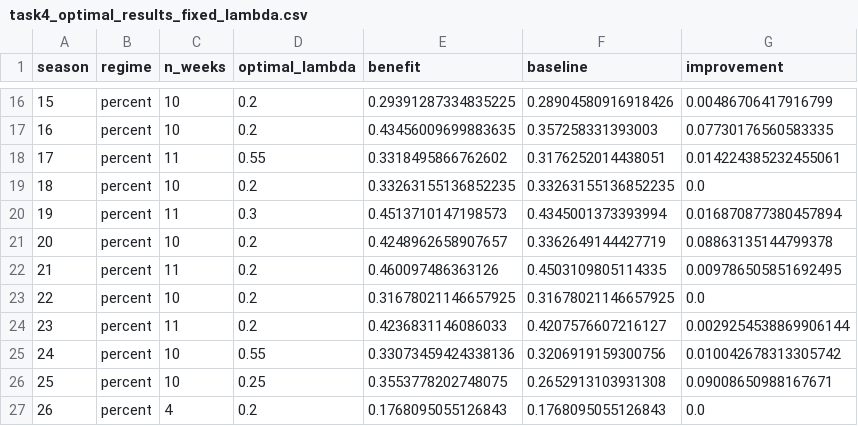
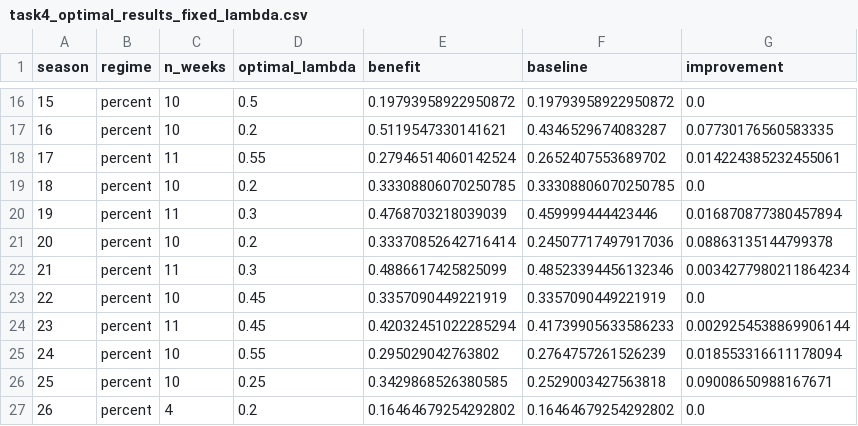
Before and after one commit to HUST-hetaisheng/2026-repo, a CSV file: data/task4_optimal_results_fixed_lambda.csv, drawn as a sheet; only a part is shown, gaps mark what is left out; the diff covers the shown part only.

```diff
--- a/data/task4_optimal_results_fixed_lambda.csv
+++ b/data/task4_optimal_results_fixed_lambda.csv
@@ -16,12 +16,12 @@ season,regime,n_weeks,optimal_lambda,benefit,baseline,improvement
-15,percent,10,0.2,0.29391287334835225,0.28904580916918426,0.00486706417916799
-16,percent,10,0.2,0.43456009699883635,0.357258331393003,0.07730176560583335
-17,percent,11,0.55,0.3318495866762602,0.3176252014438051,0.014224385232455061
-18,percent,10,0.2,0.33263155136852235,0.33263155136852235,0.0
-19,percent,11,0.3,0.4513710147198573,0.4345001373393994,0.016870877380457894
-20,percent,10,0.2,0.4248962658907657,0.3362649144427719,0.08863135144799378
-21,percent,11,0.2,0.460097486363126,0.4503109805114335,0.009786505851692495
-22,percent,10,0.2,0.31678021146657925,0.31678021146657925,0.0
-23,percent,11,0.2,0.4236831146086033,0.4207576607216127,0.0029254538869906144
-24,percent,10,0.55,0.33073459424338136,0.3206919159300756,0.010042678313305742
-25,percent,10,0.25,0.3553778202748075,0.2652913103931308,0.09008650988167671
-26,percent,4,0.2,0.1768095055126843,0.1768095055126843,0.0
+15,percent,10,0.5,0.19793958922950872,0.19793958922950872,0.0
+16,percent,10,0.2,0.5119547330141621,0.4346529674083287,0.07730176560583335
+17,percent,11,0.55,0.27946514060142524,0.2652407553689702,0.014224385232455061
+18,percent,10,0.2,0.33308806070250785,0.33308806070250785,0.0
+19,percent,11,0.3,0.4768703218039039,0.459999444423446,0.016870877380457894
+20,percent,10,0.2,0.33370852642716414,0.24507717497917036,0.08863135144799378
+21,percent,11,0.3,0.4886617425825099,0.48523394456132346,0.0034277980211864234
+22,percent,10,0.45,0.3357090449221919,0.3357090449221919,0.0
+23,percent,11,0.45,0.42032451022285294,0.41739905633586233,0.0029254538869906144
+24,percent,10,0.55,0.295029042763802,0.2764757261526239,0.018553316611178094
+25,percent,10,0.25,0.3429868526380585,0.2529003427563818,0.09008650988167671
+26,percent,4,0.2,0.16464679254292802,0.16464679254292802,0.0
```
Also changed, not shown: 51 edited cells elsewhere in this file, 6 other files.
